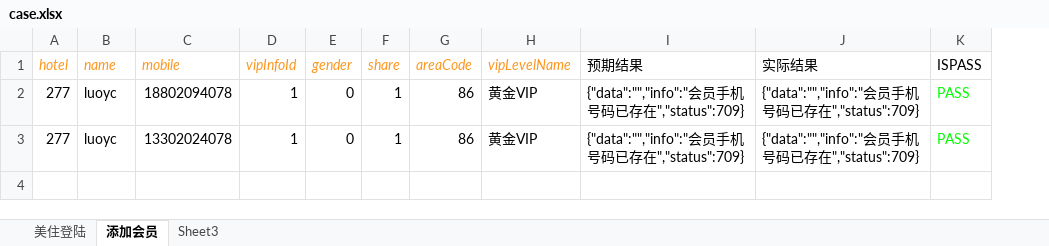
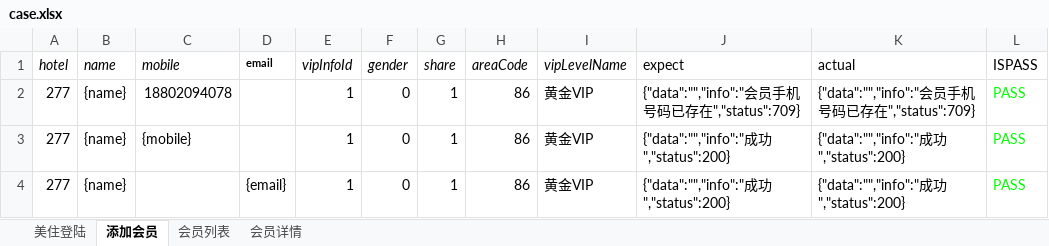
Before and after one commit to luoyangcheng/luoyc, an Excel workbook: ApiTest/case/case.xlsx, sheet 添加会员, drawn as a sheet; values as stored, in another font and other column widths than the file's, no borders; removed rows and columns are numbered as before the commit, all else as after; the diff names each change by its address in the sheet, - before the commit and + after, or states it on an @@ line.

```diff
--- a/ApiTest/case/case.xlsx (sheet 添加会员)
+++ b/ApiTest/case/case.xlsx (sheet 添加会员)
-sheet tab: Sheet3
+sheet tab: 会员列表
+sheet tab: 会员详情
+column D (email), empty
-column I (预期结果), rows 2-3: {"data":"","info":"会员手机号码已存在","status":709} | {"data":"","info":"会员手机号码已存在","status":709}
+column K (actual), rows 2-3: {"data":"","info":"会员手机号码已存在","status":709} | {"data":"","info":"成功","status":200}
-A1:C1 text colour: #FD971F
+A1:C1 text colour: black
-E1:I1 text colour: #FD971F
+E1:I1 text colour: black
-J1: 实际结果
+J1: expect
-B2:B3 (name): luoyc
+B2:B3 (name): {name}
-C3 (mobile): 13302024078
+C3 (mobile): {mobile}
-J3 (expect): {"data":"","info":"会员手机号码已存在","status":709}
+J3 (expect): {"data":"","info":"成功","status":200}
+row 4: 277 | {name} |  | {email} | 1 | 0 | 1 | 86 | 黄金VIP | {"data":"","info":"成功","status":200} | {"data":"","info":"成功","status":200} | PASS
```
Also changed, not shown: sheet 会员列表, sheet 美住登陆, 31 other files.
